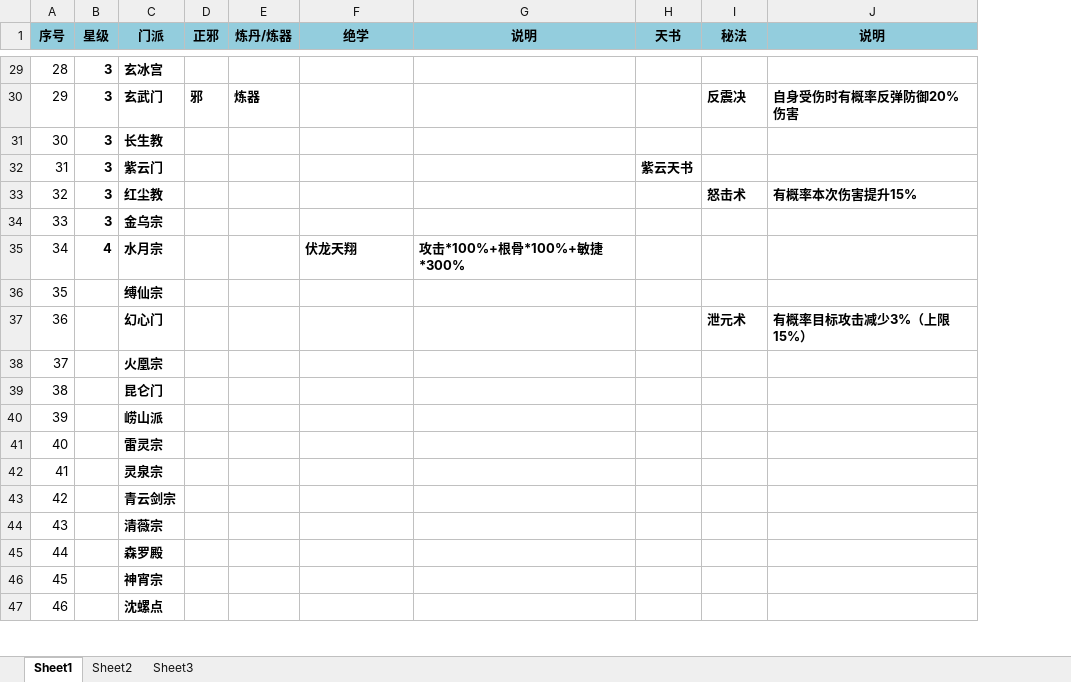
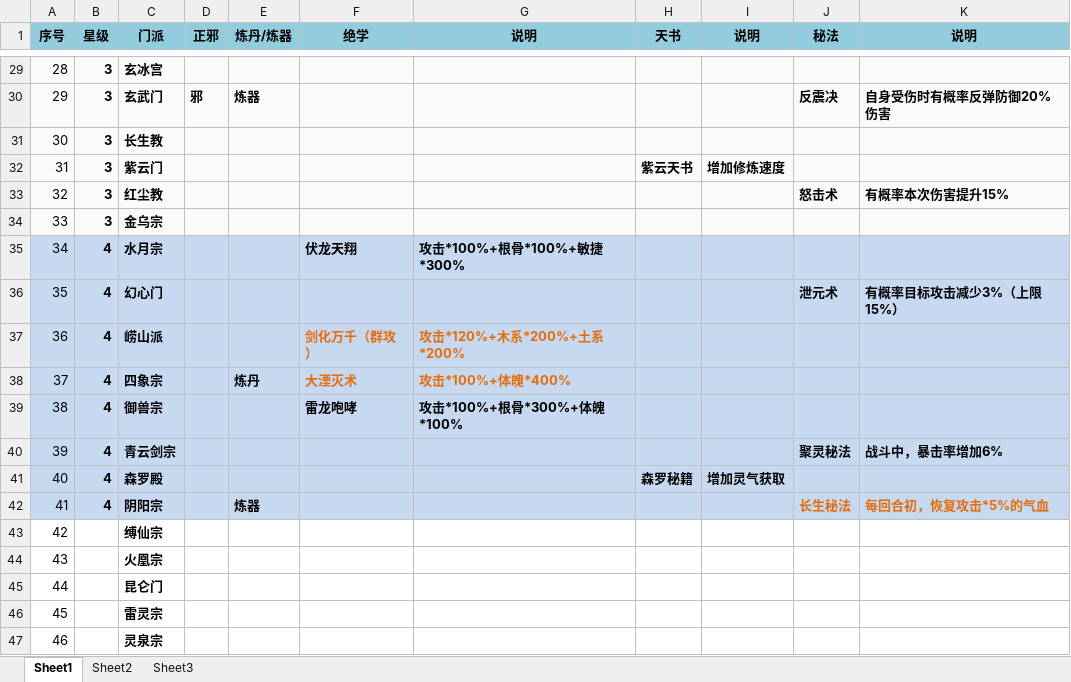
Before and after one commit to dujinzhe/GameStrategy, an Excel workbook: 修真聊天群/门派.xlsx, sheet Sheet1, drawn as a sheet; only a part is shown, gaps mark what is left out; values as stored, in another font and other column widths than the file's, no borders; conditional formats not drawn; addresses are those after the commit; the diff covers the shown part only; the diff names each change by its address in the sheet, - before the commit and + after, or states it on an @@ line.

```diff
--- a/修真聊天群/门派.xlsx (sheet Sheet1)
+++ b/修真聊天群/门派.xlsx (sheet Sheet1)
+column I (说明), rows 32-41: 增加修炼速度 |  |  |  |  |  |  |  |  | 增加灵气获取
-A29:H34 fill: none
+A29:H34 fill: #F9FBFA
-J29:K34 fill: none
+J29:K34 fill: #F9FBFA
-A35:H42 fill: none
+A35:H42 fill: #C6D9F1
-J35:K42 fill: none
+J35:K42 fill: #C6D9F1
-B36:B42 (星级): (empty)
+B36:B42 (星级): 4
-C36 (门派): 缚仙宗
+C36 (门派): 幻心门
-J36 (秘法): (empty)
+J36 (秘法): 泄元术
-K36 (说明): (empty)
+K36 (说明): 有概率目标攻击减少3%（上限15%）
-C37 (门派): 幻心门
+C37 (门派): 崂山派
-F37 (绝学): (empty)
+F37 (绝学): 剑化万千（群攻）
-G37 (说明): (empty)
+G37 (说明): 攻击*120%+木系*200%+土系*200%
-J37 (秘法): 泄元术
+J37 (秘法): (empty)
-K37 (说明): 有概率目标攻击减少3%（上限15%）
+K37 (说明): (empty)
-C38 (门派): 火凰宗
+C38 (门派): 四象宗
-E38 (炼丹/炼器): (empty)
+E38 (炼丹/炼器): 炼丹
-F38 (绝学): (empty)
+F38 (绝学): 大湮灭术
-G38 (说明): (empty)
+G38 (说明): 攻击*100%+体魄*400%
-C39 (门派): 昆仑门
+C39 (门派): 御兽宗
-F39 (绝学): (empty)
+F39 (绝学): 雷龙咆哮
-G39 (说明): (empty)
+G39 (说明): 攻击*100%+根骨*300%+体魄*100%
-C40 (门派): 崂山派
+C40 (门派): 青云剑宗
-J40 (秘法): (empty)
+J40 (秘法): 聚灵秘法
-K40 (说明): (empty)
+K40 (说明): 战斗中，暴击率增加6%
-C41 (门派): 雷灵宗
+C41 (门派): 森罗殿
-H41 (天书): (empty)
+H41 (天书): 森罗秘籍
-C42 (门派): 灵泉宗
+C42 (门派): 阴阳宗
-E42 (炼丹/炼器): (empty)
+E42 (炼丹/炼器): 炼器
-J42 (秘法): (empty)
+J42 (秘法): 长生秘法
-K42 (说明): (empty)
+K42 (说明): 每回合初，恢复攻击*5%的气血
-C43 (门派): 青云剑宗
+C43 (门派): 缚仙宗
-C44 (门派): 清薇宗
+C44 (门派): 火凰宗
-C45 (门派): 森罗殿
+C45 (门派): 昆仑门
-C46 (门派): 神宵宗
+C46 (门派): 雷灵宗
-C47 (门派): 沈螺点
+C47 (门派): 灵泉宗
```
Also changed, not shown: 8 edited cells and cell formats elsewhere in this sheet.
